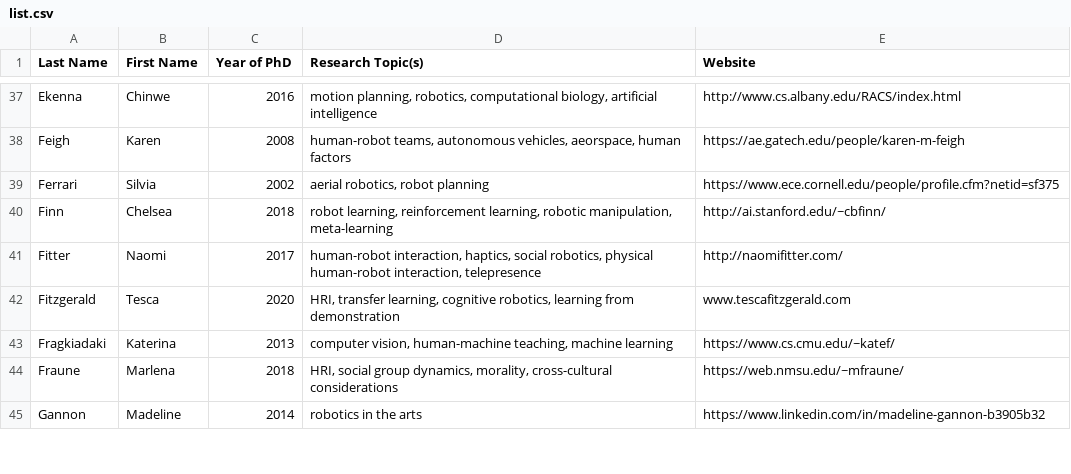
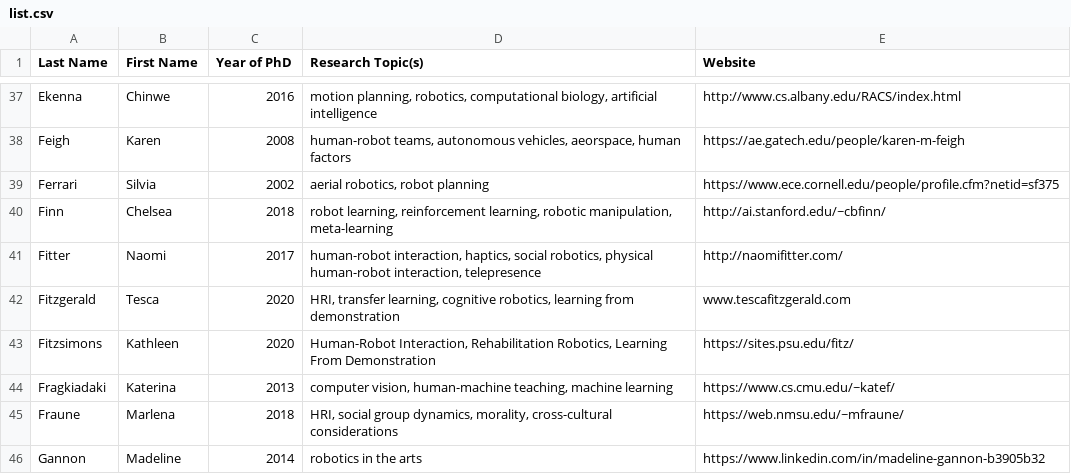
Before and after one commit to us-women-in-robotics-research/us-women-in-robotics-research.github.io, a CSV file: list.csv, drawn as a sheet; only a part is shown, gaps mark what is left out; the diff names each change by its address in the sheet, - before the commit and + after, or states it on an @@ line.

Commit message:
Hit 150

```diff
--- a/list.csv
+++ b/list.csv
+row 43: Fitzsimons | Kathleen | 2020 | Human-Robot Interaction, Rehabilitation Robotics, Learning From Demonstration | https://sites.psu.edu/fitz/
```
